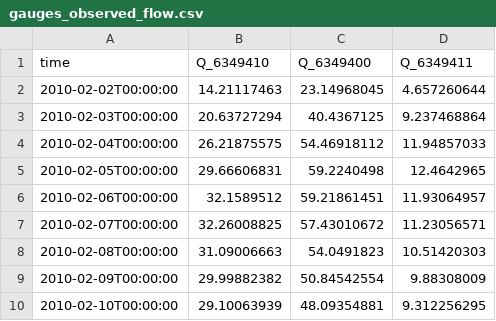
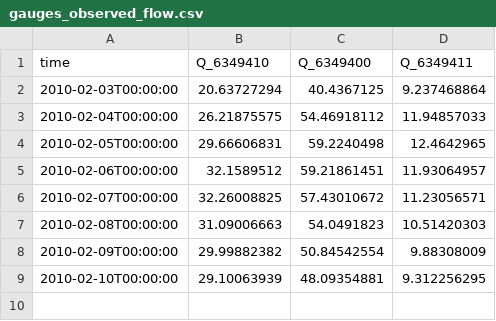
Before and after one commit to Deltares/hydromt_wflow, a CSV file: examples/gauges_observed_flow.csv, drawn as a sheet; the diff names each change by its address in the sheet, - before the commit and + after, or states it on an @@ line.

Commit message:
Fix start time in observed flow

```diff
--- a/examples/gauges_observed_flow.csv
+++ b/examples/gauges_observed_flow.csv
-row 2: 2010-02-02T00:00:00 | 14.21117463 | 23.14968045 | 4.657260644
```
